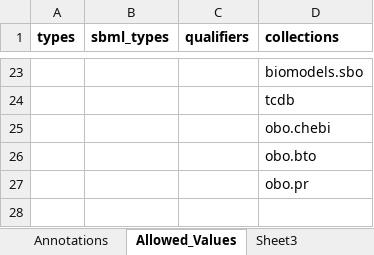
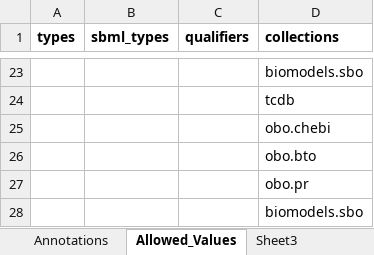
Before and after one commit to jingyayeah/multiscale-galactose, an Excel workbook: python/mysite/sim/sbml/annotation/examples/Koenig2014_demo_kinetic_v7_annotations.xlsx, sheet Allowed_Values, drawn as a sheet; only a part is shown, gaps mark what is left out; values as stored, in another font and other column widths than the file's, no borders; the diff names each change by its address in the sheet, - before the commit and + after, or states it on an @@ line.

```diff
--- a/python/mysite/sim/sbml/annotation/examples/Koenig2014_demo_kinetic_v7_annotations.xlsx (sheet Allowed_Values)
+++ b/python/mysite/sim/sbml/annotation/examples/Koenig2014_demo_kinetic_v7_annotations.xlsx (sheet Allowed_Values)
+row 28:  |  |  | biomodels.sbo
```
Also changed, not shown: sheet Annotations, 11 other files.
